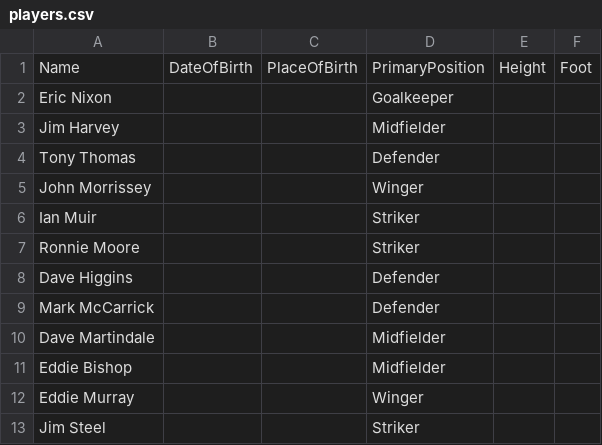
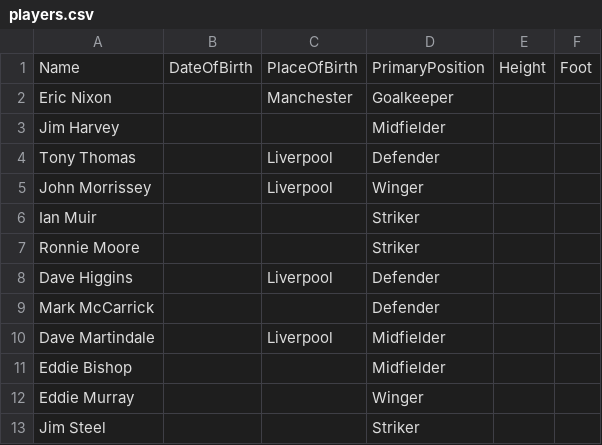
Before and after one commit to chrisowen491/tranmere-web, a CSV file: data/players/players.csv, drawn as a sheet; only a part is shown; the diff covers the shown part only.

```diff
--- a/data/players/players.csv
+++ b/data/players/players.csv
@@ -1,11 +1,11 @@
 Name,DateOfBirth,PlaceOfBirth,PrimaryPosition,Height,Foot
-Eric Nixon,,,Goalkeeper,,
+Eric Nixon,,Manchester,Goalkeeper,,
 Jim Harvey,,,Midfielder,,
-Tony Thomas,,,Defender,,
-John Morrissey,,,Winger,,
+Tony Thomas,,Liverpool,Defender,,
+John Morrissey,,Liverpool,Winger,,
 Ian Muir,,,Striker,,
 Ronnie Moore,,,Striker,,
-Dave Higgins,,,Defender,,
+Dave Higgins,,Liverpool,Defender,,
 Mark McCarrick,,,Defender,,
-Dave Martindale,,,Midfielder,,
+Dave Martindale,,Liverpool,Midfielder,,
 Eddie Bishop,,,Midfielder,,
```
Also changed, not shown: 13 added rows and 2 edited cells elsewhere in this file, 52 other files.
